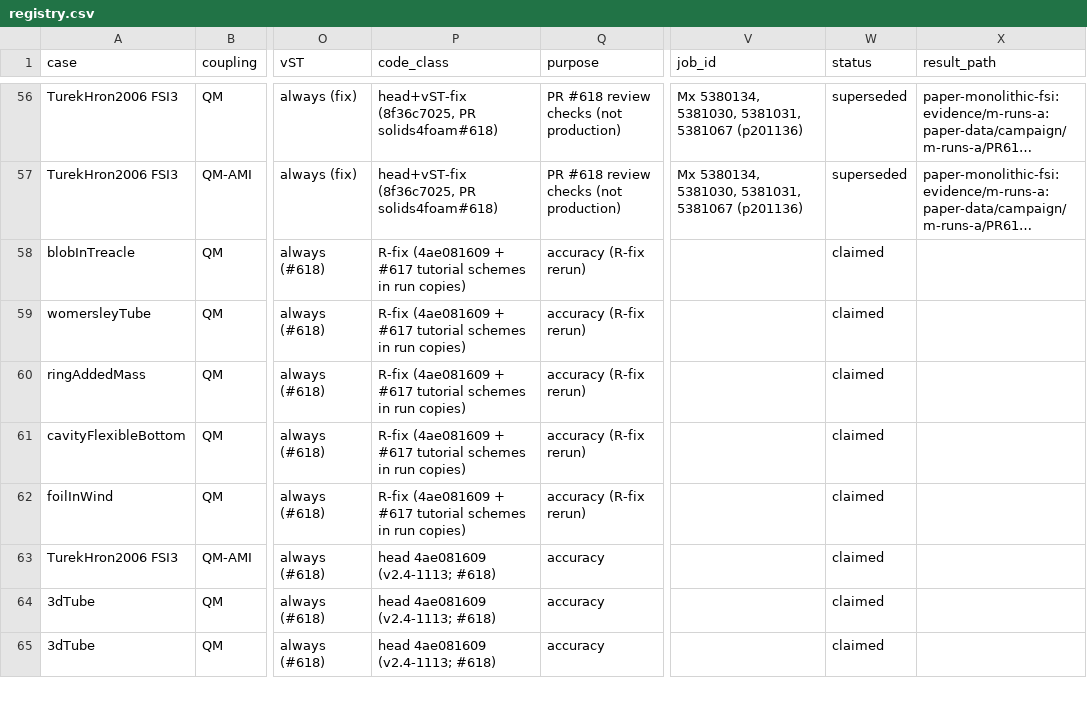
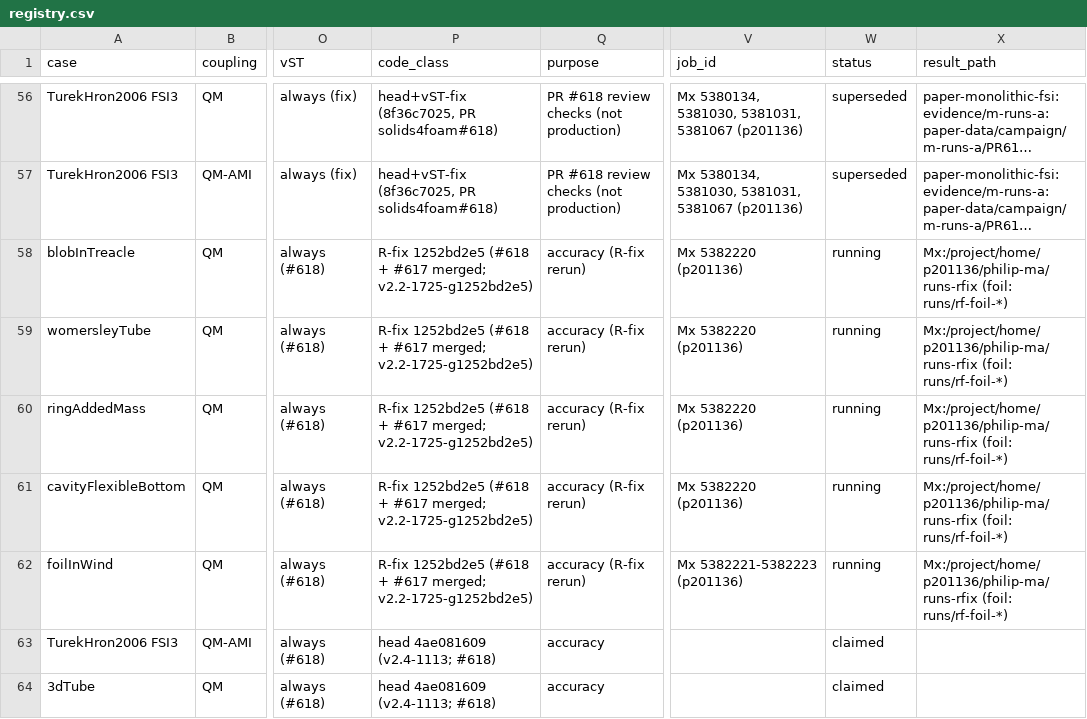
Before and after one commit to philipcardiff/paper-monolithic-fsi, a CSV file: campaign/registry/registry.csv, drawn as a sheet; only a part is shown, gaps mark what is left out; the shorter side is filled out with more unchanged rows; long unchanged cells end in …; the diff names each change by its address in the sheet, - before the commit and + after, or states it on an @@ line.

```diff
--- a/campaign/registry/registry.csv
+++ b/campaign/registry/registry.csv
-P58:P62 (code_class): R-fix (4ae081609 + #617 tutorial schemes in run copies)
+P58:P62 (code_class): R-fix 1252bd2e5 (#618 + #617 merged; v2.2-1725-g1252bd2e5)
-V58:V61 (job_id): (empty)
+V58:V61 (job_id): Mx 5382220 (p201136)
-W58:W62 (status): claimed
+W58:W62 (status): running
-X58:X62 (result_path): (empty)
+X58:X62 (result_path): Mx:/project/home/p201136/philip-ma/runs-rfix (foil: runs/rf-foil-*)
-V62 (job_id): (empty)
+V62 (job_id): Mx 5382221-5382223 (p201136)
```
